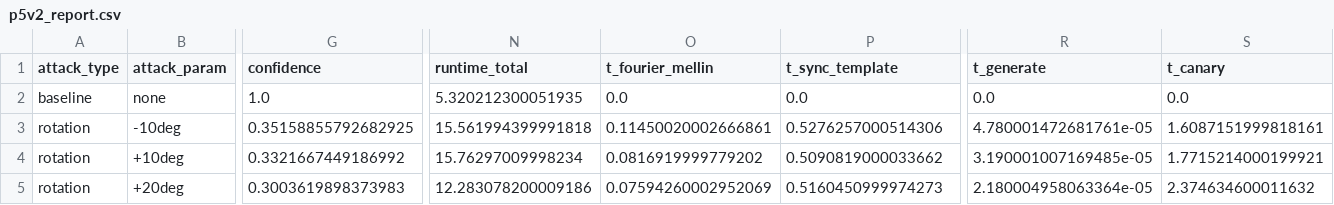
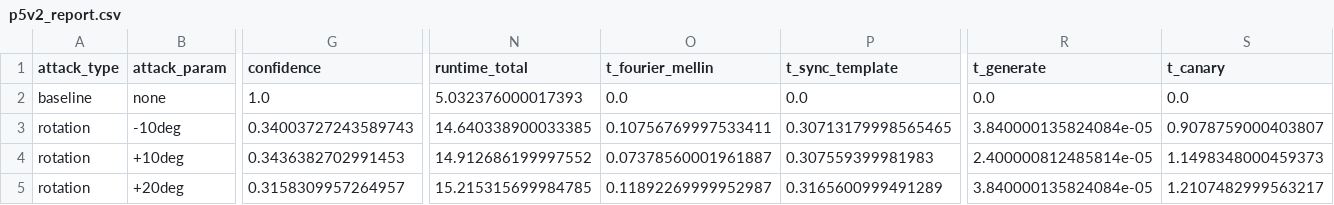
Before and after one commit to NeelakshSaxena/Mist, a CSV file: outputs/p5v2_report.csv, drawn as a sheet; only a part is shown, gaps mark what is left out; the diff covers the shown part only; the diff names each change by its address in the sheet, - before the commit and + after, or states it on an @@ line.

```diff
--- a/outputs/p5v2_report.csv
+++ b/outputs/p5v2_report.csv
-N2 (runtime_total): 5.320212300051935
+N2 (runtime_total): 5.032376000017393
-G3 (confidence): 0.35158855792682925
+G3 (confidence): 0.34003727243589743
-N3 (runtime_total): 15.561994399991818
+N3 (runtime_total): 14.640338900033385
-O3 (t_fourier_mellin): 0.11450020002666861
+O3 (t_fourier_mellin): 0.10756769997533411
-P3 (t_sync_template): 0.5276257000514306
+P3 (t_sync_template): 0.30713179998565465
-R3 (t_generate): 4.780001472681761e-05
+R3 (t_generate): 3.840000135824084e-05
-S3 (t_canary): 1.6087151999818161
+S3 (t_canary): 0.9078759000403807
-G4 (confidence): 0.3321667449186992
+G4 (confidence): 0.3436382702991453
-N4 (runtime_total): 15.76297009998234
+N4 (runtime_total): 14.912686199997552
-O4 (t_fourier_mellin): 0.0816919999779202
+O4 (t_fourier_mellin): 0.07378560001961887
-P4 (t_sync_template): 0.5090819000033662
+P4 (t_sync_template): 0.307559399981983
-R4 (t_generate): 3.190001007169485e-05
+R4 (t_generate): 2.400000812485814e-05
-S4 (t_canary): 1.7715214000199921
+S4 (t_canary): 1.1498348000459373
-G5 (confidence): 0.3003619898373983
+G5 (confidence): 0.3158309957264957
-N5 (runtime_total): 12.283078200009186
+N5 (runtime_total): 15.215315699984785
-O5 (t_fourier_mellin): 0.07594260002952069
+O5 (t_fourier_mellin): 0.11892269999952987
-P5 (t_sync_template): 0.5160450999974273
+P5 (t_sync_template): 0.3165600999491289
-R5 (t_generate): 2.180004958063364e-05
+R5 (t_generate): 3.840000135824084e-05
-S5 (t_canary): 2.374634600011632
+S5 (t_canary): 1.2107482999563217
```
Also changed, not shown: 181 edited cells elsewhere in this file, 2 other files.
